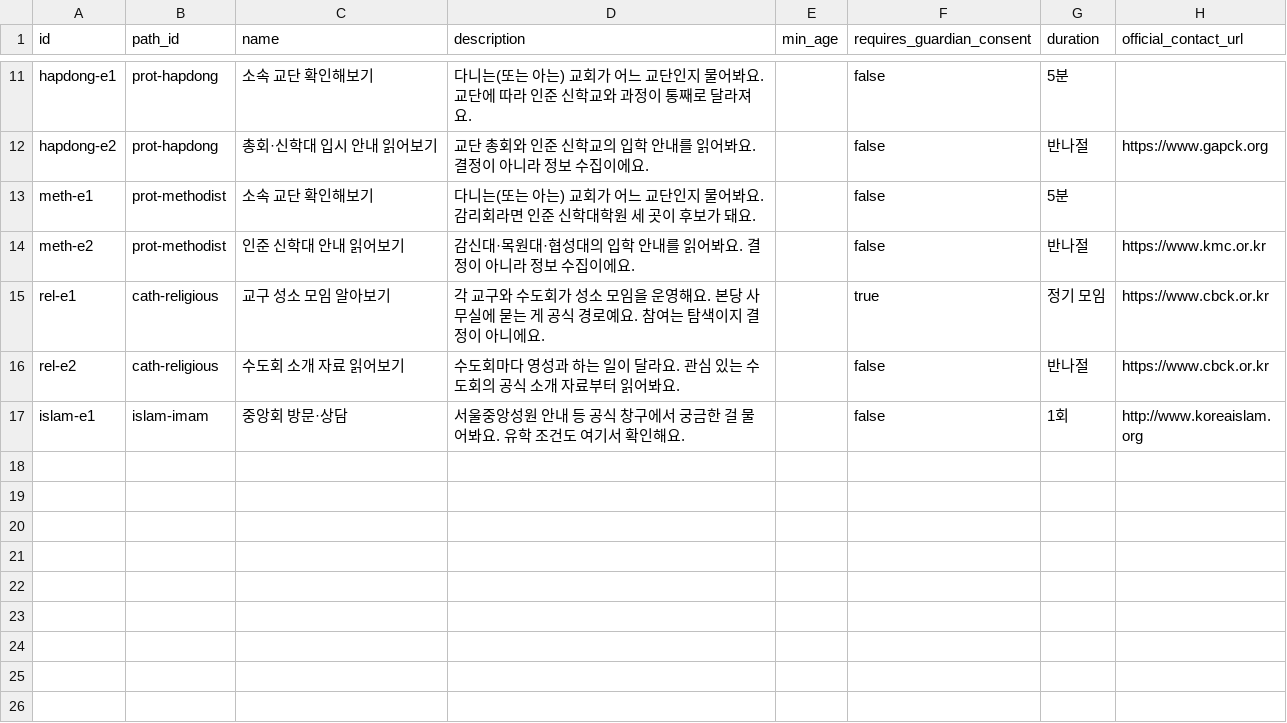
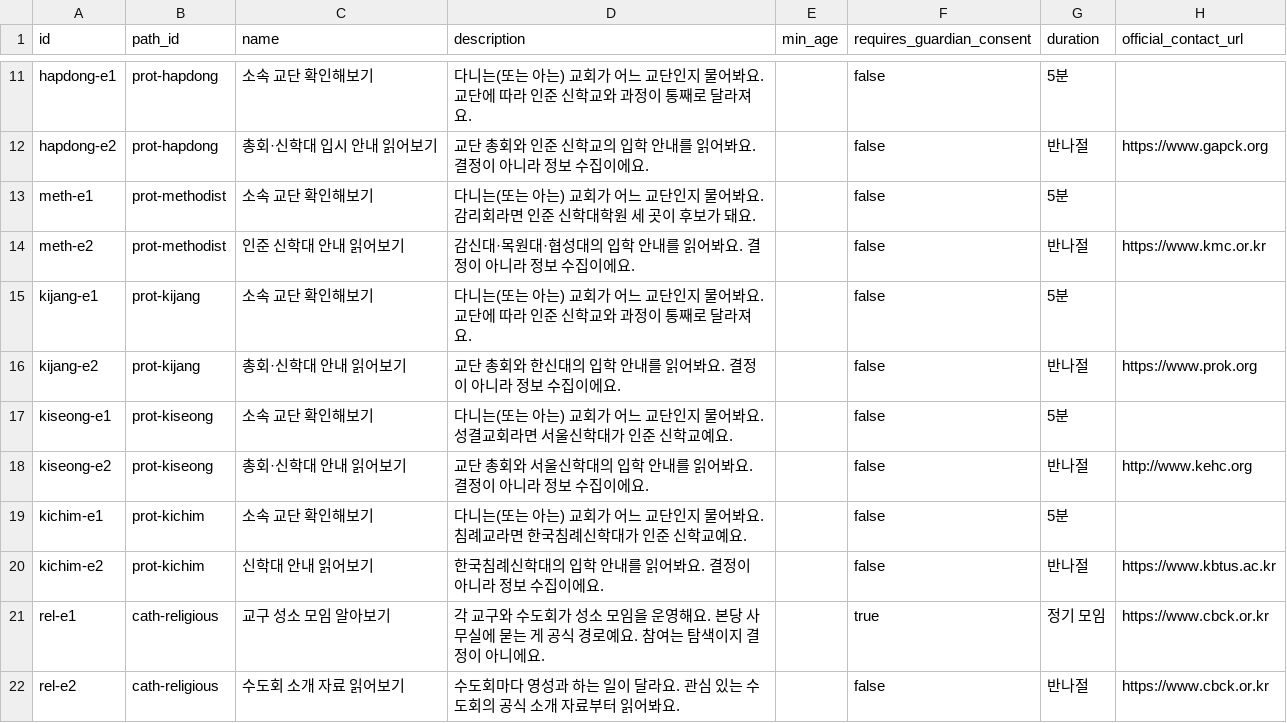
Before and after one commit to 1004gongmyung/mydream, a CSV file: data/exploratory_steps.seed.csv, drawn as a sheet; only a part is shown, gaps mark what is left out; the shorter side is filled out with more unchanged rows.

```diff
--- a/data/exploratory_steps.seed.csv
+++ b/data/exploratory_steps.seed.csv
@@ -14,2 +14,8 @@ meth-e1,prot-methodist,소속 교단 확인해보기,다니는(또는 아는)
 meth-e2,prot-methodist,인준 신학대 안내 읽어보기,감신대·목원대·협성대의 입학 안내를 읽어봐요. 결정이 아니라 정보 수집이에요.,,false,반나절,https://www.kmc.or.kr
+kijang-e1,prot-kijang,소속 교단 확인해보기,다니는(또는 아는) 교회가 어느 교단인지 물어봐요. 교단에 따라 인준 신학교와 과정이 통째로 달라져요.,,false,5분,
+kijang-e2,prot-kijang,총회·신학대 안내 읽어보기,교단 총회와 한신대의 입학 안내를 읽어봐요. 결정이 아니라 정보 수집이에요.,,false,반나절,https://www.prok.org
+kiseong-e1,prot-kiseong,소속 교단 확인해보기,다니는(또는 아는) 교회가 어느 교단인지 물어봐요. 성결교회라면 서울신학대가 인준 신학교예요.,,false,5분,
+kiseong-e2,prot-kiseong,총회·신학대 안내 읽어보기,교단 총회와 서울신학대의 입학 안내를 읽어봐요. 결정이 아니라 정보 수집이에요.,,false,반나절,http://www.kehc.org
+kichim-e1,prot-kichim,소속 교단 확인해보기,다니는(또는 아는) 교회가 어느 교단인지 물어봐요. 침례교라면 한국침례신학대가 인준 신학교예요.,,false,5분,
+kichim-e2,prot-kichim,신학대 안내 읽어보기,한국침례신학대의 입학 안내를 읽어봐요. 결정이 아니라 정보 수집이에요.,,false,반나절,https://www.kbtus.ac.kr
 rel-e1,cath-religious,교구 성소 모임 알아보기,각 교구와 수도회가 성소 모임을 운영해요. 본당 사무실에 묻는 게 공식 경로예요. 참여는 탐색이지 결정이 아니에요.,,true,정기 모임,https://www.cbck.or.kr
```
Also changed, not shown: data/clergy_paths.seed.csv, data/clergy_stages.seed.csv, 6 other files.
